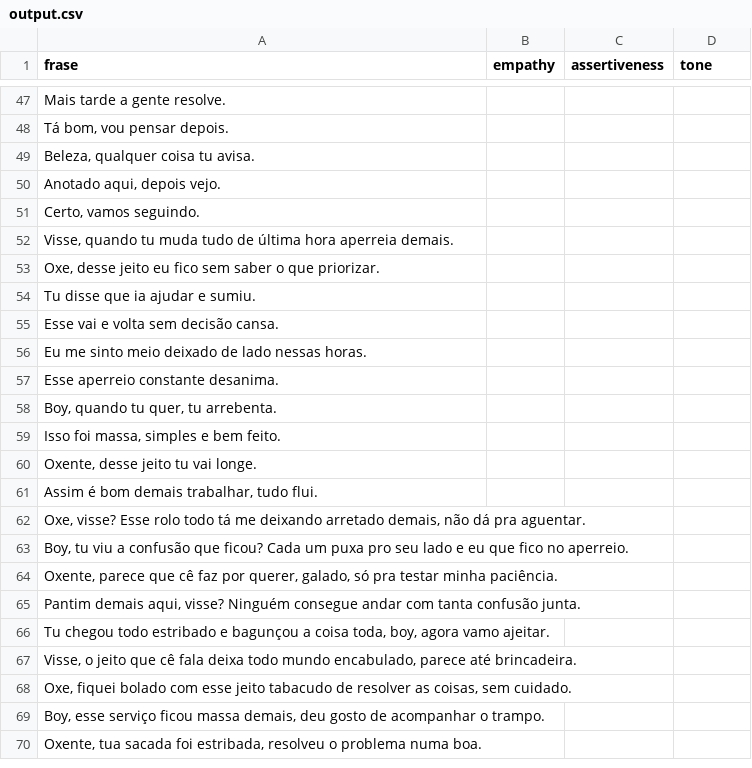
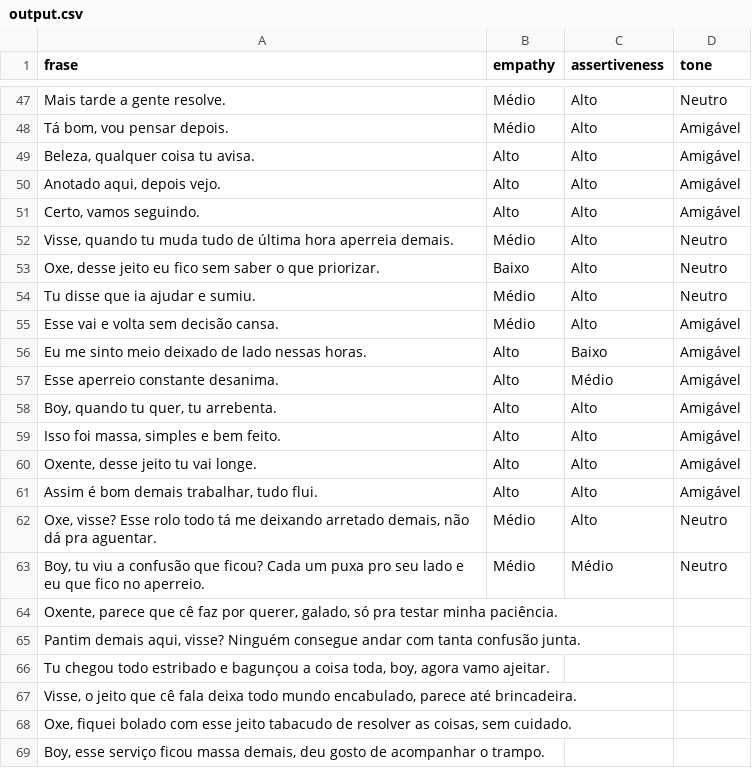
Before and after one commit to lazarok09/data-science-final-paper, a CSV file: frontend_avaliador_de_rubrica/database/output.csv, drawn as a sheet; only a part is shown, gaps mark what is left out; the shorter side is filled out with more unchanged rows; the diff covers the shown part only; the diff names each change by its address in the sheet, - before the commit and + after, or states it on an @@ line.

```diff
--- a/frontend_avaliador_de_rubrica/database/output.csv
+++ b/frontend_avaliador_de_rubrica/database/output.csv
-B47:B48 (empathy): (empty)
+B47:B48 (empathy): Médio
-C47:C55 (assertiveness): (empty)
+C47:C55 (assertiveness): Alto
-D47 (tone): (empty)
+D47 (tone): Neutro
-D48:D51 (tone): (empty)
+D48:D51 (tone): Amigável
-B49:B51 (empathy): (empty)
+B49:B51 (empathy): Alto
-B52 (empathy): (empty)
+B52 (empathy): Médio
-D52:D54 (tone): (empty)
+D52:D54 (tone): Neutro
-B53 (empathy): (empty)
+B53 (empathy): Baixo
-B54:B55 (empathy): (empty)
+B54:B55 (empathy): Médio
-D55:D61 (tone): (empty)
+D55:D61 (tone): Amigável
-B56:B61 (empathy): (empty)
+B56:B61 (empathy): Alto
-C56 (assertiveness): (empty)
+C56 (assertiveness): Baixo
-C57 (assertiveness): (empty)
+C57 (assertiveness): Médio
-C58:C62 (assertiveness): (empty)
+C58:C62 (assertiveness): Alto
-B62:B63 (empathy): (empty)
+B62:B63 (empathy): Médio
-D62:D63 (tone): (empty)
+D62:D63 (tone): Neutro
-C63 (assertiveness): (empty)
+C63 (assertiveness): Médio
```
Also changed, not shown: 134 edited cells elsewhere in this file, 1 other file.
